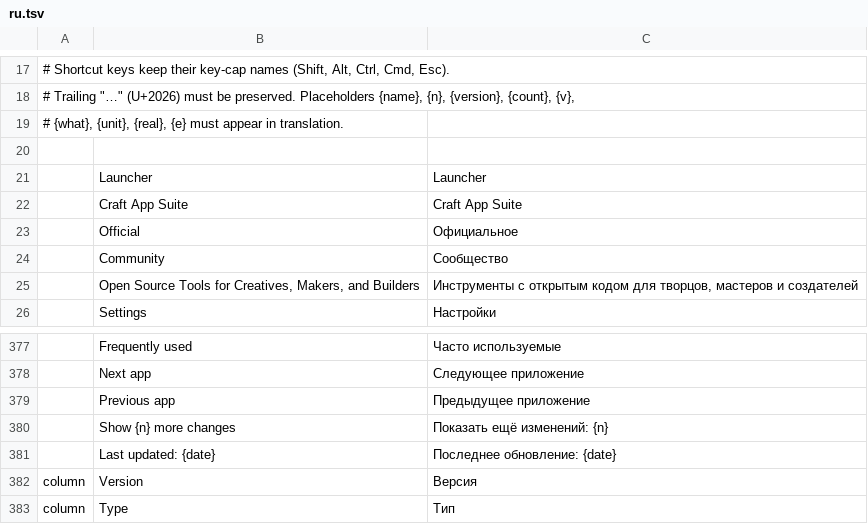
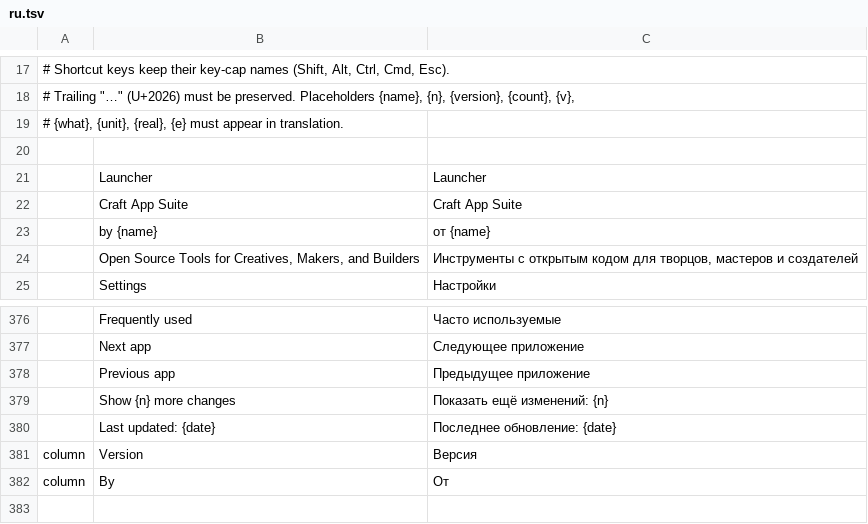
Before and after one commit to dylanmtaylor/craft-launcher, a TSV file: crates/ui-egui/src/i18n/ru.tsv, drawn as a sheet; only a part is shown, gaps mark what is left out; removed rows and columns are numbered as before the commit, all else as after; the diff names each change by its address in the sheet, - before the commit and + after, or states it on an @@ line.

Commit message:
fix: pass fmt, clippy, tests and wasm for the SolidCraft change
- Show each app's publisher as a lowercase byline ("by ArtCraft", "by Tangency Labs")
  in place of the Official and Community words, with a publisher field on CraftApp.
- Translate the byline, the By column and the SolidCraft tagline in every complete catalog.
- Format the catalog and details tables with rustfmt, and fix two needless borrows.

```diff
--- a/crates/ui-egui/src/i18n/ru.tsv
+++ b/crates/ui-egui/src/i18n/ru.tsv
-row 23:  | Official | Официальное
-row 24:  | Community | Сообщество
+row 23:  | by {name} | от {name}
-row 383: column | Type | Тип
+row 382: column | By | От
```
Also changed, not shown: crates/ui-egui/src/i18n/de.tsv, crates/ui-egui/src/i18n/es.tsv, 10 other files.
